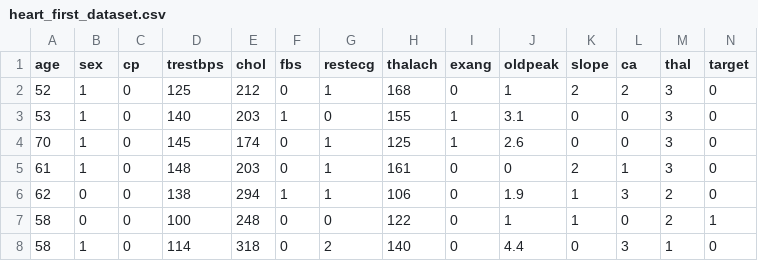
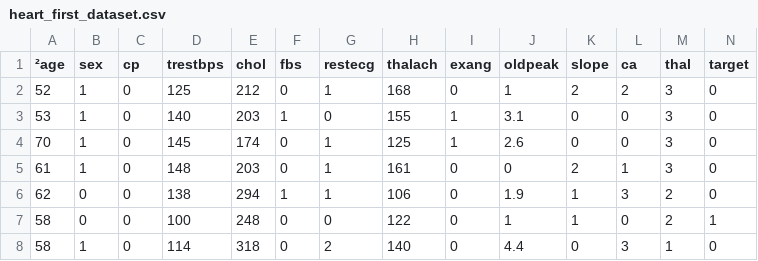
Before and after one commit to AlexThry/heart_diseases_big_data, a CSV file: data/heart_first_dataset.csv, drawn as a sheet; only a part is shown.

```diff
--- a/data/heart_first_dataset.csv
+++ b/data/heart_first_dataset.csv
@@ -1,2 +1,2 @@
-age,sex,cp,trestbps,chol,fbs,restecg,thalach,exang,oldpeak,slope,ca,thal,target
+²age,sex,cp,trestbps,chol,fbs,restecg,thalach,exang,oldpeak,slope,ca,thal,target
 52,1,0,125,212,0,1,168,0,1,2,2,3,0
```
Also changed, not shown: 11 other files.
